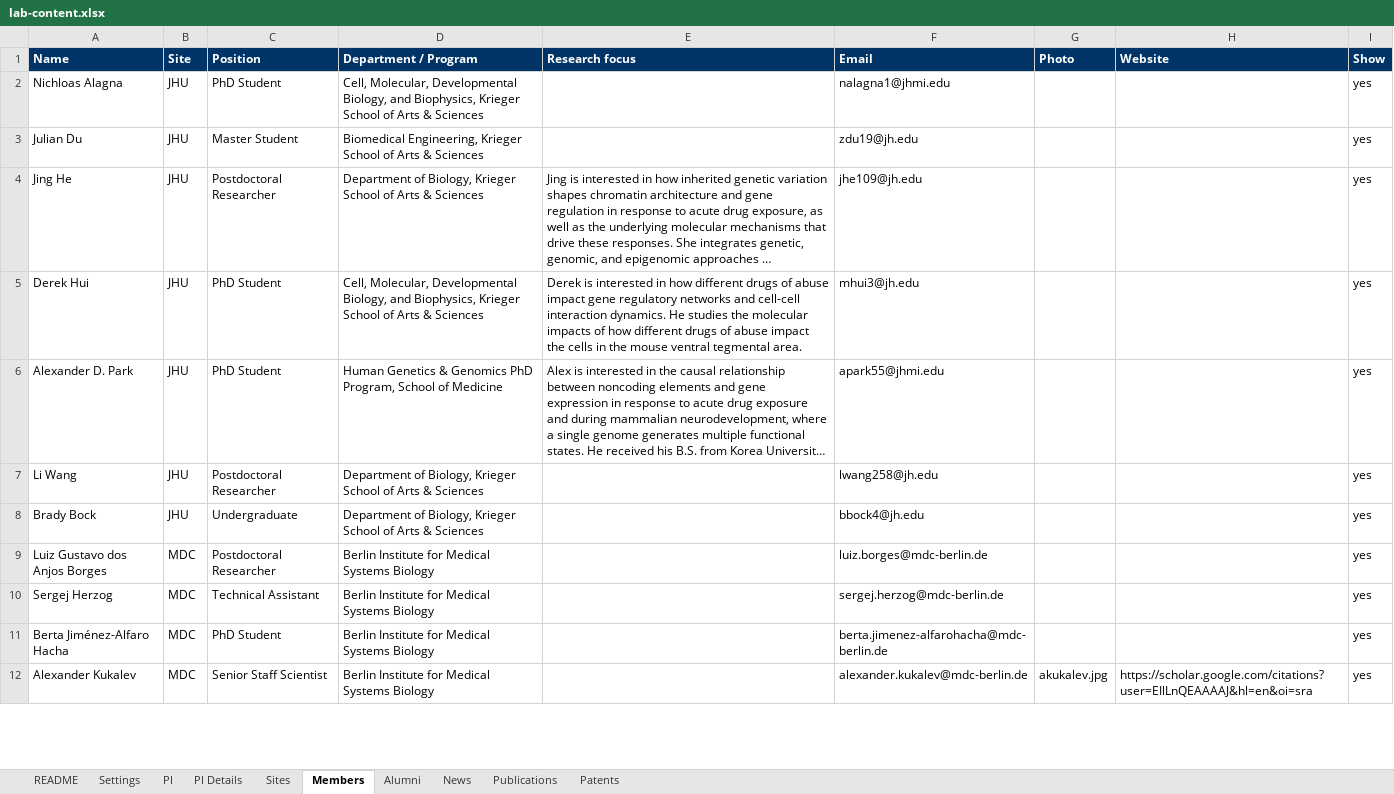
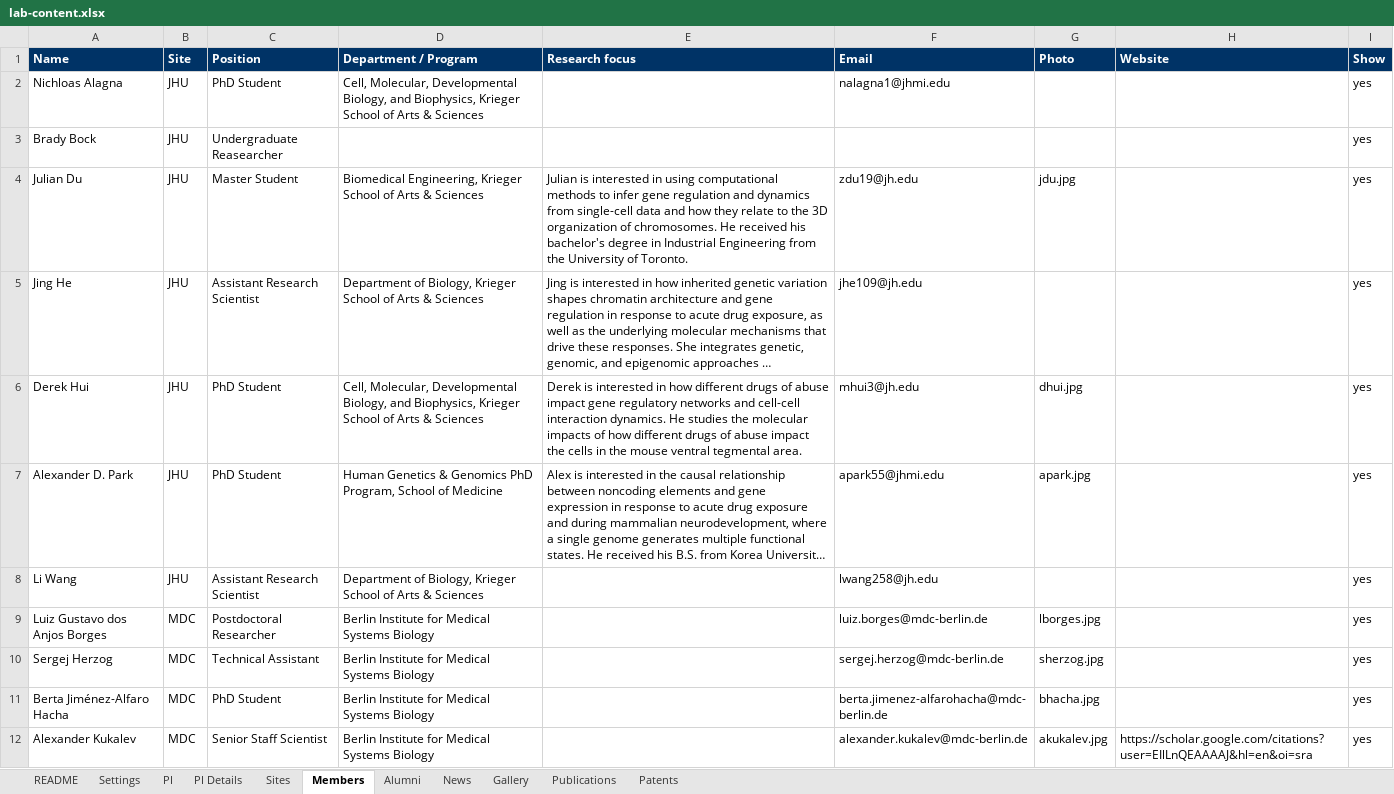
Before and after one commit to pombo-lab/pombo-lab.github.io, an Excel workbook: content/lab-content.xlsx, sheet Members, drawn as a sheet; only a part is shown; long unchanged cells end in …; values as stored, in another font and other column widths than the file's, no borders; removed rows and columns are numbered as before the commit, all else as after; the diff covers the shown part only; the diff names each change by its address in the sheet, - before the commit and + after, or states it on an @@ line.

```diff
--- a/content/lab-content.xlsx (sheet Members)
+++ b/content/lab-content.xlsx (sheet Members)
+sheet tab: Gallery
+row 3: Brady Bock | JHU | Undergraduate Reasearcher |  |  |  |  |  | yes
-E4 (Research focus): (empty)
+E4 (Research focus): Julian is interested in using computational methods to infer gene regulation and dynamics from single-cell data and how they relate to the 3D organization of chromosomes. He received his bachelor's degree in Industrial Engineering from the University of Toronto.
-G4 (Photo): (empty)
+G4 (Photo): jdu.jpg
-C5 (Position): Postdoctoral Researcher
+C5 (Position): Assistant Research Scientist
-G6 (Photo): (empty)
+G6 (Photo): dhui.jpg
-G7 (Photo): (empty)
+G7 (Photo): apark.jpg
-C8 (Position): Postdoctoral Researcher
+C8 (Position): Assistant Research Scientist
-row 8: Brady Bock | JHU | Undergraduate | Department of Biology, Krieger School of Arts & Sciences |  | bbock4@jh.edu |  |  | yes
-G9 (Photo): (empty)
+G9 (Photo): lborges.jpg
-G10 (Photo): (empty)
+G10 (Photo): sherzog.jpg
-G11 (Photo): (empty)
+G11 (Photo): bhacha.jpg
```
Also changed, not shown: 1 added row, 1 removed row and 7 edited cells elsewhere in this sheet, sheet Alumni, sheet README, sheet Settings.
